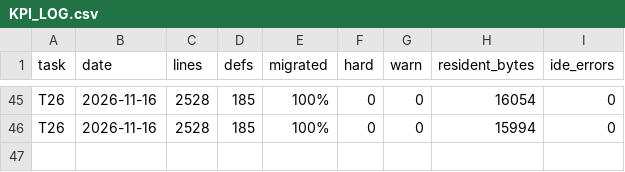
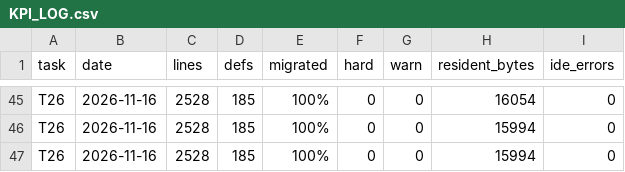
Before and after one commit to suhochu/EGASwithSysMLV2, a CSV file: egas2/memory/KPI_LOG.csv, drawn as a sheet; only a part is shown, gaps mark what is left out; the diff names each change by its address in the sheet, - before the commit and + after, or states it on an @@ line.

Commit message:
Add duplicate entry for T26 in KPI_LOG.csv

```diff
--- a/egas2/memory/KPI_LOG.csv
+++ b/egas2/memory/KPI_LOG.csv
+row 47: T26 | 2026-11-16 | 2528 | 185 | 100% | 0 | 0 | 15994 | 0
```
